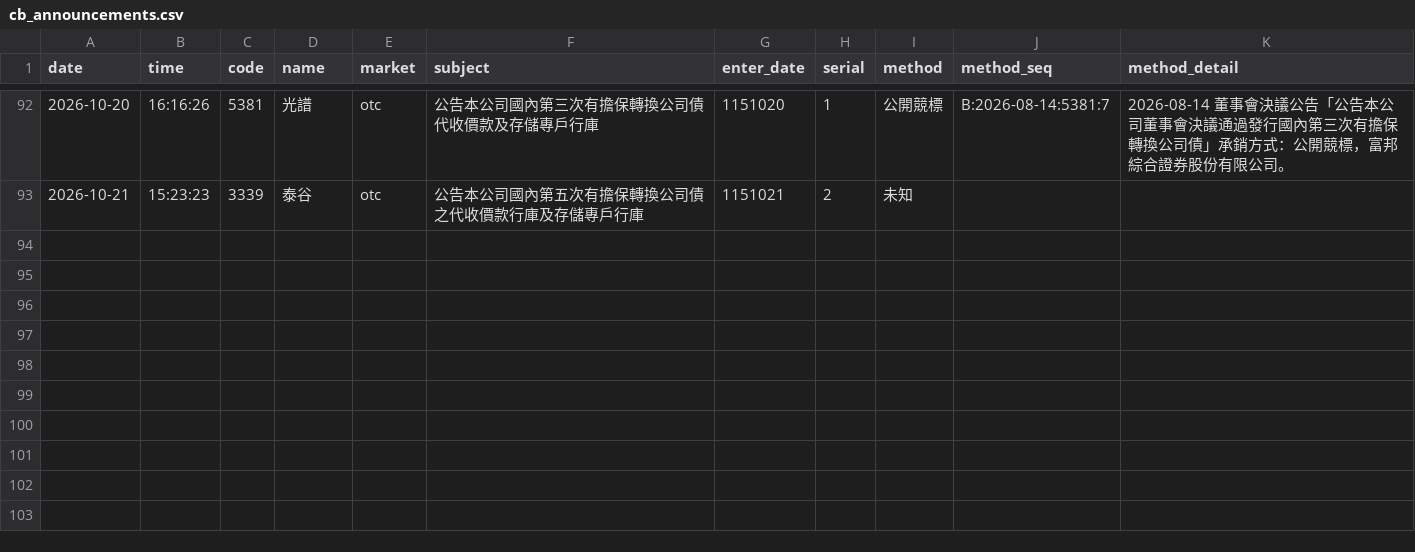
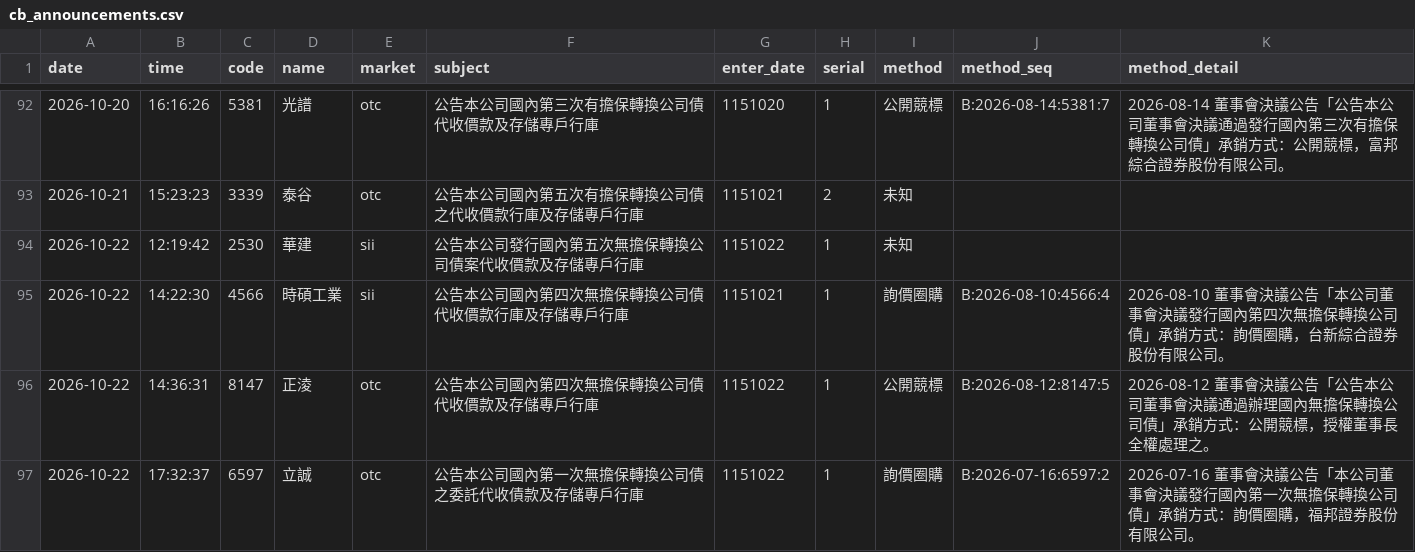
Before and after one commit to kevin92827/stock_track, a CSV file: data/cb_announcements.csv, drawn as a sheet; only a part is shown, gaps mark what is left out; the diff names each change by its address in the sheet, - before the commit and + after, or states it on an @@ line.

```diff
--- a/data/cb_announcements.csv
+++ b/data/cb_announcements.csv
+row 94: 2026-10-22 | 12:19:42 | 2530 | 華建 | sii | 公告本公司發行國內第五次無擔保轉換公司債案代收價款及存儲專戶行庫 | 1151022 | 1 | 未知
+row 95: 2026-10-22 | 14:22:30 | 4566 | 時碩工業 | sii | 公告本公司國內第四次無擔保轉換公司債代收價款行庫及存儲專戶行庫 | 1151021 | 1 | 詢價圈購 | B:2026-08-10:4566:4 | 2026-08-10 董事會決議公告「本公司董事會決議發行國內第四次無擔保轉換公司債」承銷方式：詢價圈購，台新綜合證券股份有限公司。
+row 96: 2026-10-22 | 14:36:31 | 8147 | 正淩 | otc | 公告本公司國內第四次無擔保轉換公司債代收價款及存儲專戶行庫 | 1151022 | 1 | 公開競標 | B:2026-08-12:8147:5 | 2026-08-12 董事會決議公告「公告本公司董事會決議通過辦理國內無擔保轉換公司債」承銷方式：公開競標，授權董事長全權處理之。
+row 97: 2026-10-22 | 17:32:37 | 6597 | 立誠 | otc | 公告本公司國內第一次無擔保轉換公司債之委託代收債款及存儲專戶行庫 | 1151022 | 1 | 詢價圈購 | B:2026-07-16:6597:2 | 2026-07-16 董事會決議公告「本公司董事會決議發行國內第一次無擔保轉換公司債」承銷方式：詢價圈購，福邦證券股份有限公司。
```
Also changed, not shown: data/cb_board.csv, data/corp_actions.csv, 7 other files.
